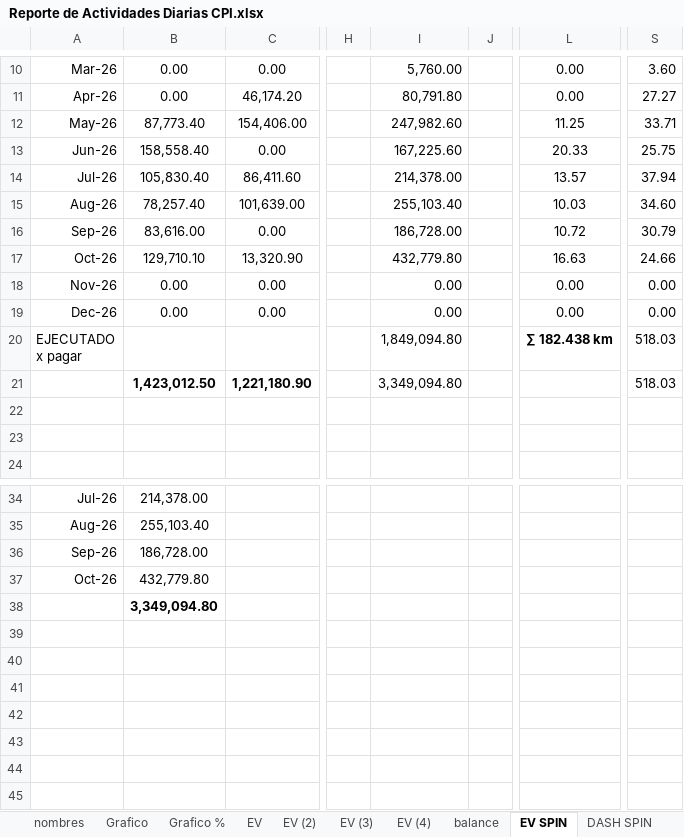
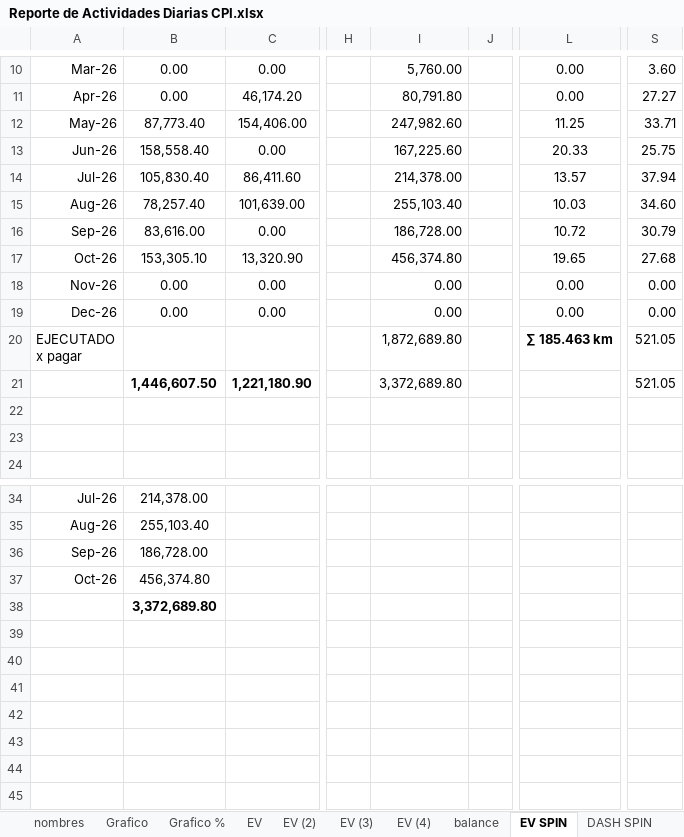
Before and after one commit to crooss/Dash_DGJ, an Excel workbook: data/Reporte de Actividades Diarias CPI.xlsx, sheet EV SPIN, drawn as a sheet; only a part is shown, gaps mark what is left out; values as stored, in another font and other column widths than the file's, no borders; charts and pictures and conditional formats not drawn; the diff names each change by its address in the sheet, - before the commit and + after, or states it on an @@ line.

```diff
--- a/data/Reporte de Actividades Diarias CPI.xlsx (sheet EV SPIN)
+++ b/data/Reporte de Actividades Diarias CPI.xlsx (sheet EV SPIN)
-B17: 129,710.10
+B17: 153,305.10
-I17: 432,779.80
+I17: 456,374.80
-L17: 16.63
+L17: 19.65
-S17: 24.66
+S17: 27.68
-I20: 1,849,094.80
+I20: 1,872,689.80
-L20: ∑ 182.438 km
+L20: ∑ 185.463 km
-S20:S21: 518.03
+S20:S21: 521.05
-B21: 1,423,012.50
+B21: 1,446,607.50
-I21: 3,349,094.80
+I21: 3,372,689.80
-B37: 432,779.80
+B37: 456,374.80
-B38: 3,349,094.80
+B38: 3,372,689.80
```
Also changed, not shown: sheet Catalogo, sheet Grafico, sheet diario, sheet EV (4), sheet waterfall, sheet EV (2), 8 more sheets, hidden cells, charts or pictures, 1 other file.
